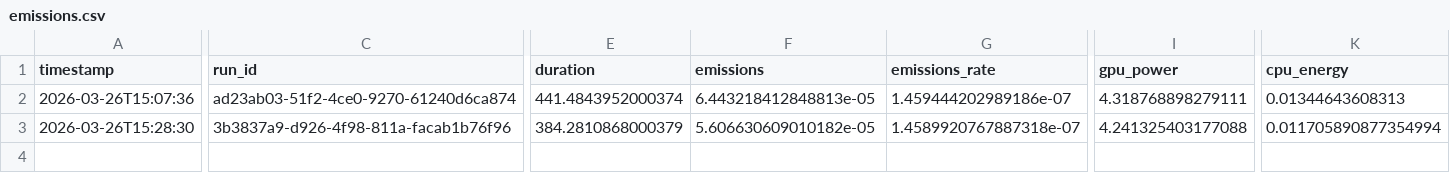
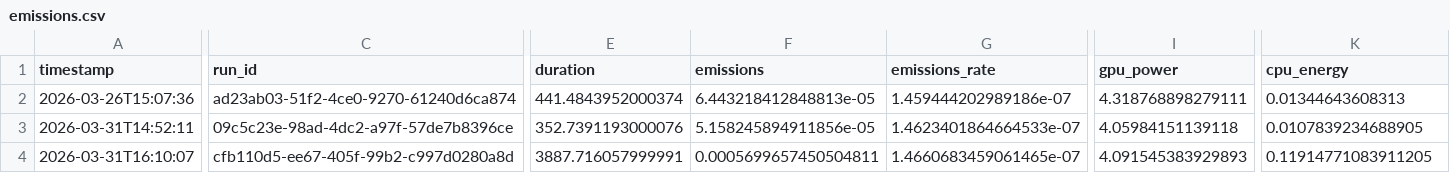
Before and after one commit to CABS72030202/GEI1092_Projet2, a CSV file: emissions.csv, drawn as a sheet; only a part is shown, gaps mark what is left out; rows hold the shown columns only; the diff covers the shown part only; the diff names each change by its address in the sheet, - before the commit and + after, or states it on an @@ line.

```diff
--- a/emissions.csv
+++ b/emissions.csv
-A3 (timestamp): 2026-03-26T15:28:30
+A3 (timestamp): 2026-03-31T14:52:11
-C3 (run_id): 3b3837a9-d926-4f98-811a-facab1b76f96
+C3 (run_id): 09c5c23e-98ad-4dc2-a97f-57de7b8396ce
-E3 (duration): 384.2810868000379
+E3 (duration): 352.7391193000076
-F3 (emissions): 5.606630609010182e-05
+F3 (emissions): 5.158245894911856e-05
-G3 (emissions_rate): 1.4589920767887318e-07
+G3 (emissions_rate): 1.4623401864664533e-07
-I3 (gpu_power): 4.241325403177088
+I3 (gpu_power): 4.05984151139118
-K3 (cpu_energy): 0.011705890877354994
+K3 (cpu_energy): 0.0107839234688905
+row 4: 2026-03-31T16:10:07 | cfb110d5-ee67-405f-99b2-c997d0280a8d | 3887.716057999991 | 0.0005699657450504811 | 1.4660683459061465e-07 | 4.091545383929893 | 0.11914771083911205
```
Also changed, not shown: 8 edited cells elsewhere in this file, 1 other file.
